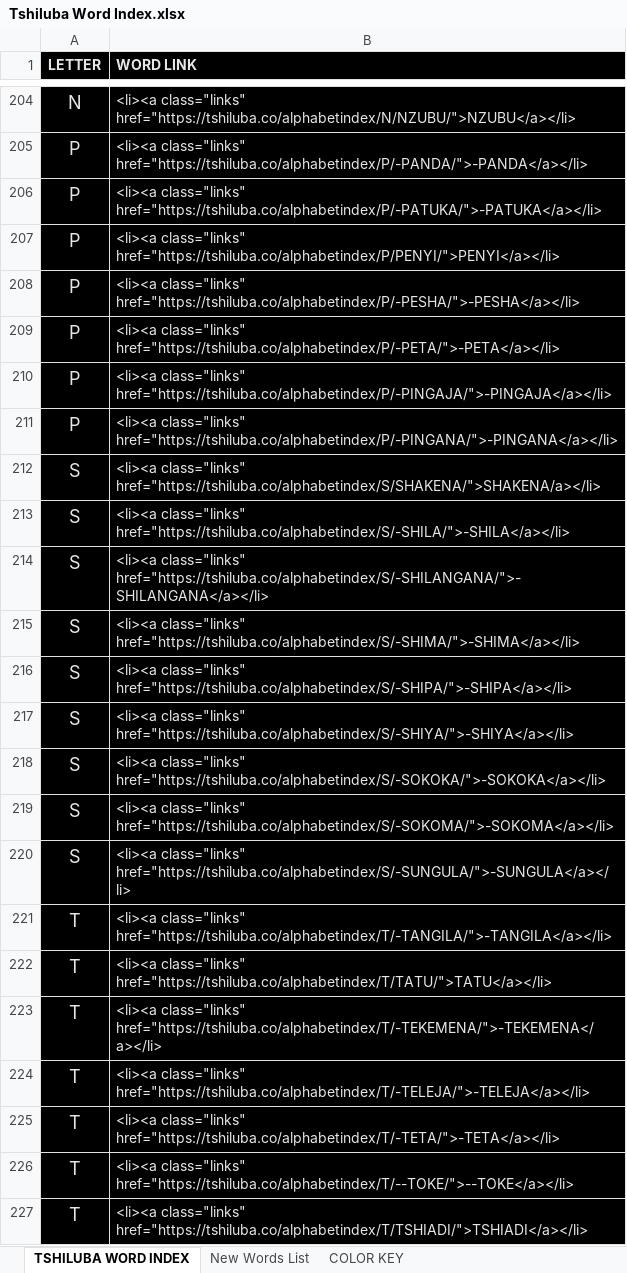
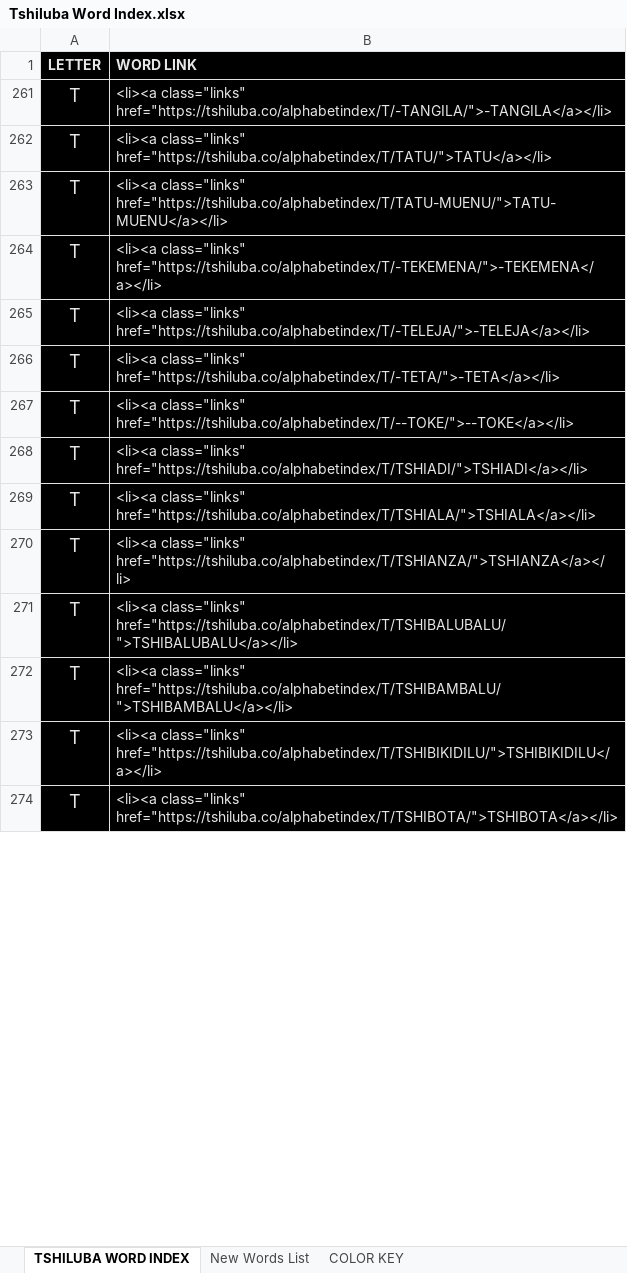
Before and after one commit to supertshim/Tshiluba, an Excel workbook: alphabetindex/Tshiluba Word Index.xlsx, sheet TSHILUBA WORD INDEX, drawn as a sheet; only a part is shown, gaps mark what is left out; the shorter side is filled out with more unchanged rows; values as stored, in another font and other column widths than the file's, no borders; removed rows and columns are numbered as before the commit, all else as after; the diff covers the shown part only; the diff names each change by its address in the sheet, - before the commit and + after, or states it on an @@ line.

Commit message:
Add files via upload

```diff
--- a/alphabetindex/Tshiluba Word Index.xlsx (sheet TSHILUBA WORD INDEX)
+++ b/alphabetindex/Tshiluba Word Index.xlsx (sheet TSHILUBA WORD INDEX)
@@ row 204 hidden: N | <li><a class="links" href="https://tshiluba.co/alphabetindex/N/NZUBU/">NZUBU</a></li> @@
@@ row 205 hidden: P | <li><a class="links" href="https://tshiluba.co/alphabetindex/P/-PANDA/">-PANDA</a></li> @@
@@ row 206 hidden: P | <li><a class="links" href="https://tshiluba.co/alphabetindex/P/-PATUKA/">-PATUKA</a></li> @@
@@ row 207 hidden: P | <li><a class="links" href="https://tshiluba.co/alphabetindex/P/PENYI/">PENYI</a></li> @@
@@ row 208 hidden: P | <li><a class="links" href="https://tshiluba.co/alphabetindex/P/-PESHA/">-PESHA</a></li> @@
@@ row 209 hidden: P | <li><a class="links" href="https://tshiluba.co/alphabetindex/P/-PETA/">-PETA</a></li> @@
@@ row 210 hidden: P | <li><a class="links" href="https://tshiluba.co/alphabetindex/P/-PINGAJA/">-PINGAJA</a></li> @@
@@ row 211 hidden: P | <li><a class="links" href="https://tshiluba.co/alphabetindex/P/-PINGANA/">-PINGANA</a></li> @@
@@ row 212 hidden: S | <li><a class="links" href="https://tshiluba.co/alphabetindex/S/SHAKENA/">SHAKENA/a></li> @@
@@ row 213 hidden: S | <li><a class="links" href="https://tshiluba.co/alphabetindex/S/-SHILA/">-SHILA</a></li> @@
@@ row 214 hidden: S | <li><a class="links" href="https://tshiluba.co/alphabetindex/S/-SHILANGANA/">-SHILANGANA</a></li> @@
@@ row 215 hidden: S | <li><a class="links" href="https://tshiluba.co/alphabetindex/S/-SHIMA/">-SHIMA</a></li> @@
@@ row 216 hidden: S | <li><a class="links" href="https://tshiluba.co/alphabetindex/S/-SHIPA/">-SHIPA</a></li> @@
@@ row 217 hidden: S | <li><a class="links" href="https://tshiluba.co/alphabetindex/S/-SHIYA/">-SHIYA</a></li> @@
@@ row 218 hidden: S | <li><a class="links" href="https://tshiluba.co/alphabetindex/S/-SOKOKA/">-SOKOKA</a></li> @@
@@ row 219 hidden: S | <li><a class="links" href="https://tshiluba.co/alphabetindex/S/-SOKOMA/">-SOKOMA</a></li> @@
@@ row 220 hidden: S | <li><a class="links" href="https://tshiluba.co/alphabetindex/S/-SUNGULA/">-SUNGULA</a></li> @@
+row 263: T | <li><a class="links" href="https://tshiluba.co/alphabetindex/T/TATU-MUENU/">TATU-MUENU</a></li>
```
Also changed, not shown: 1 added row and 207 hidden or unhidden rows elsewhere in this sheet, sheet New Words List, hidden cells.
